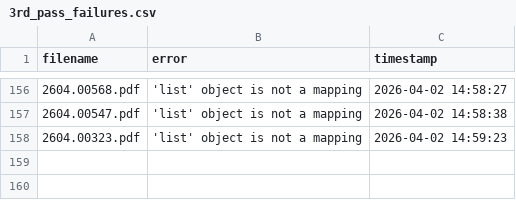
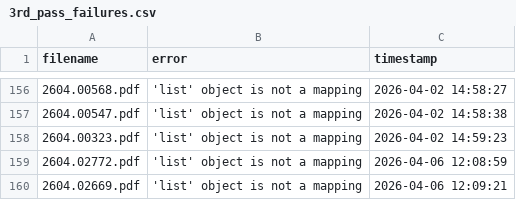
Before and after one commit to walterreade/arxiv_benchmark_papers, a CSV file: utility_files/3rd_pass_failures.csv, drawn as a sheet; only a part is shown, gaps mark what is left out; the diff names each change by its address in the sheet, - before the commit and + after, or states it on an @@ line.

```diff
--- a/utility_files/3rd_pass_failures.csv
+++ b/utility_files/3rd_pass_failures.csv
+row 159: 2604.02772.pdf | 'list' object is not a mapping | 2026-04-06 12:08:59
+row 160: 2604.02669.pdf | 'list' object is not a mapping | 2026-04-06 12:09:21
```
Also changed, not shown: 37 other files.
